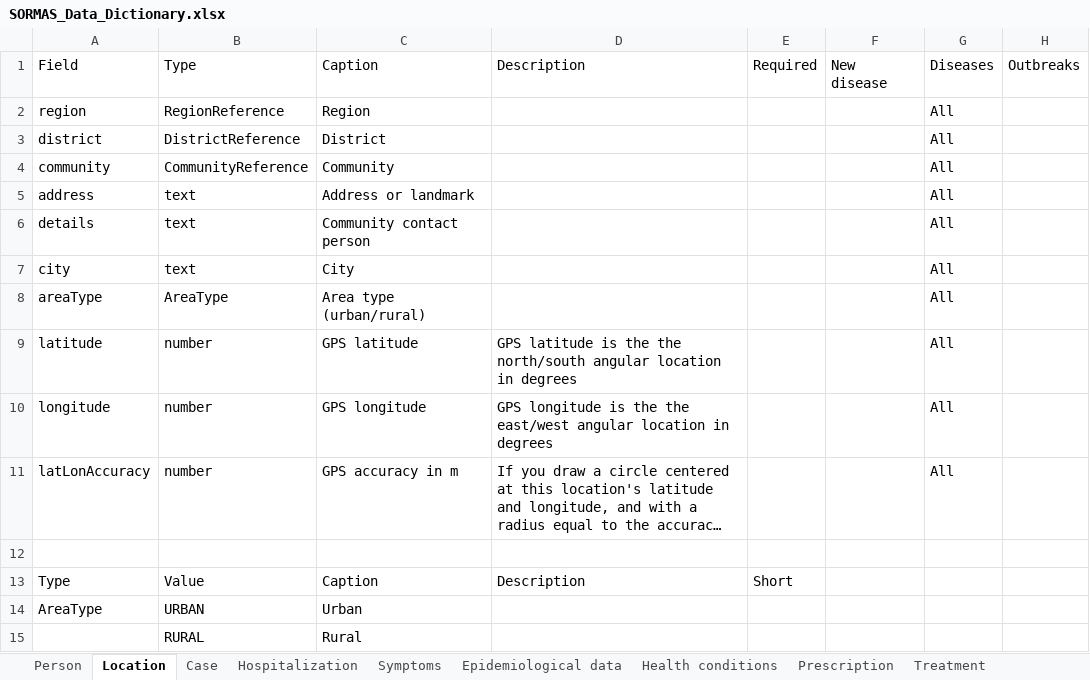
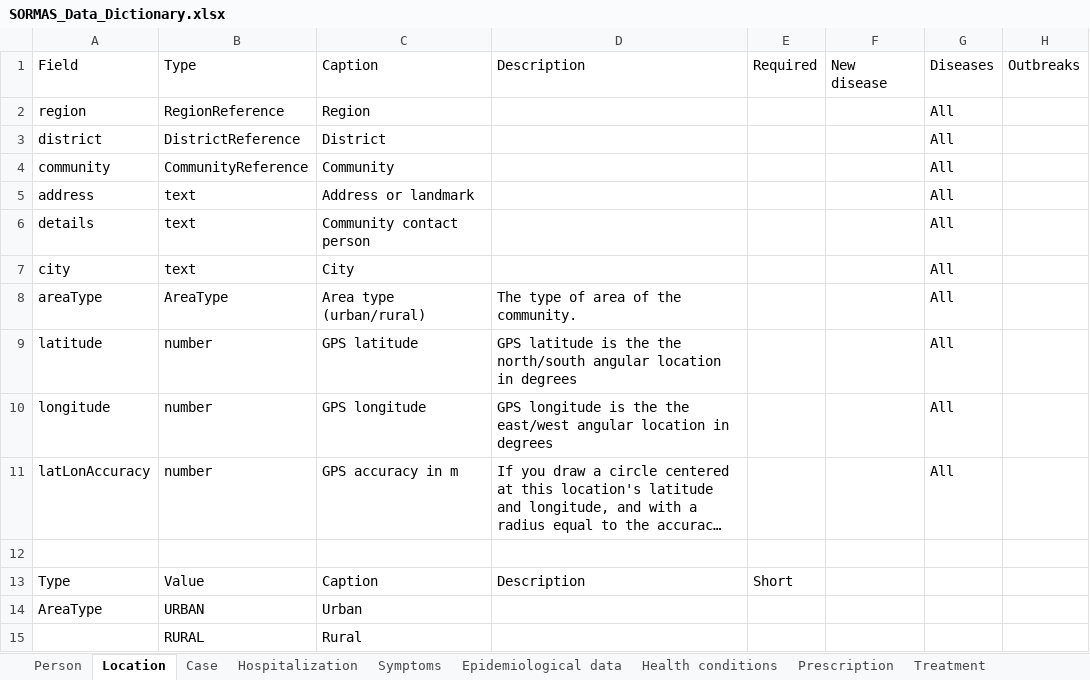
Before and after one commit to SORMAS-Foundation/SORMAS-Project, an Excel workbook: sormas-api/src/main/resources/doc/SORMAS_Data_Dictionary.xlsx, sheet Location, drawn as a sheet; long unchanged cells end in …; values as stored, in another font and other column widths than the file's, no borders; table styles not drawn; the diff names each change by its address in the sheet, - before the commit and + after, or states it on an @@ line.

```diff
--- a/sormas-api/src/main/resources/doc/SORMAS_Data_Dictionary.xlsx (sheet Location)
+++ b/sormas-api/src/main/resources/doc/SORMAS_Data_Dictionary.xlsx (sheet Location)
-D8: (empty)
+D8: The type of area of the community.
```
Also changed, not shown: sheet Case, sheet Epidemiological data, sheet About, sormas-api/src/main/resources/doc/SORMAS_User_Rights.xlsx, 8 other files.
